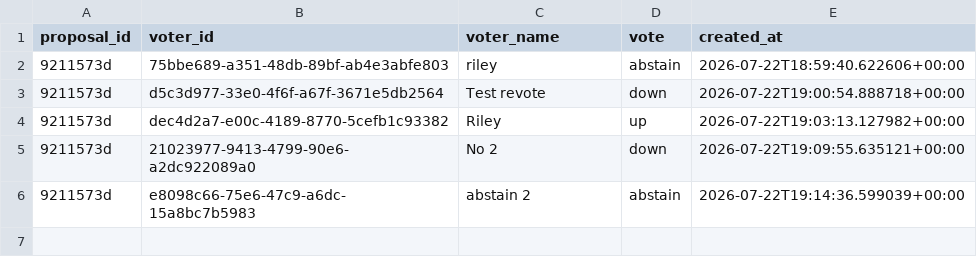
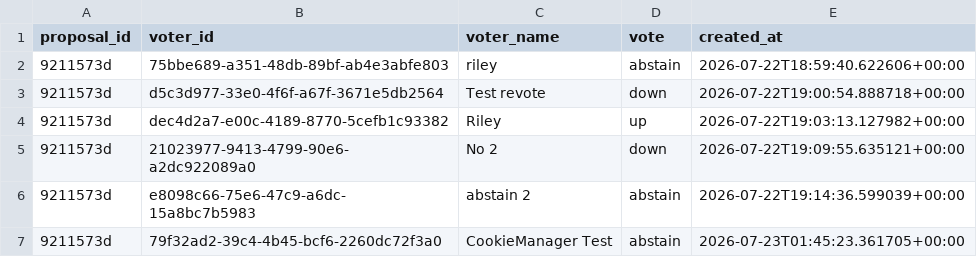
Before and after one commit to MikeRileytech/fantasy-league-history, a CSV file: data/rule_changes/votes.csv, drawn as a sheet.

Commit message:
Add vote (abstain) from CookieManager Test on proposal 9211573d

```diff
--- a/data/rule_changes/votes.csv
+++ b/data/rule_changes/votes.csv
@@ -6 +6,2 @@ proposal_id,voter_id,voter_name,vote,created_at
 9211573d,e8098c66-75e6-47c9-a6dc-15a8bc7b5983,abstain 2,abstain,2026-07-22T19:14:36.599039+00:00
+9211573d,79f32ad2-39c4-4b45-bcf6-2260dc72f3a0,CookieManager Test,abstain,2026-07-23T01:45:23.361705+00:00
```
